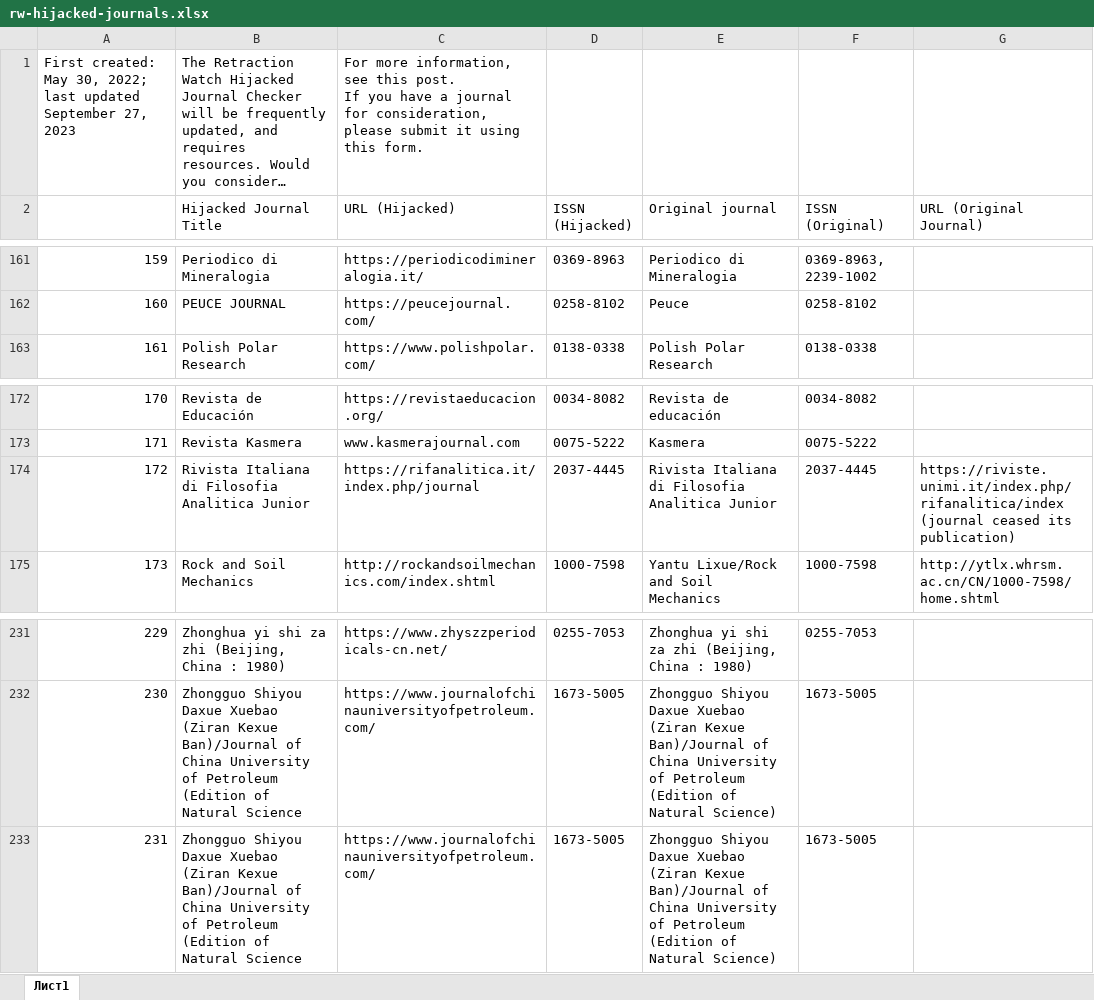
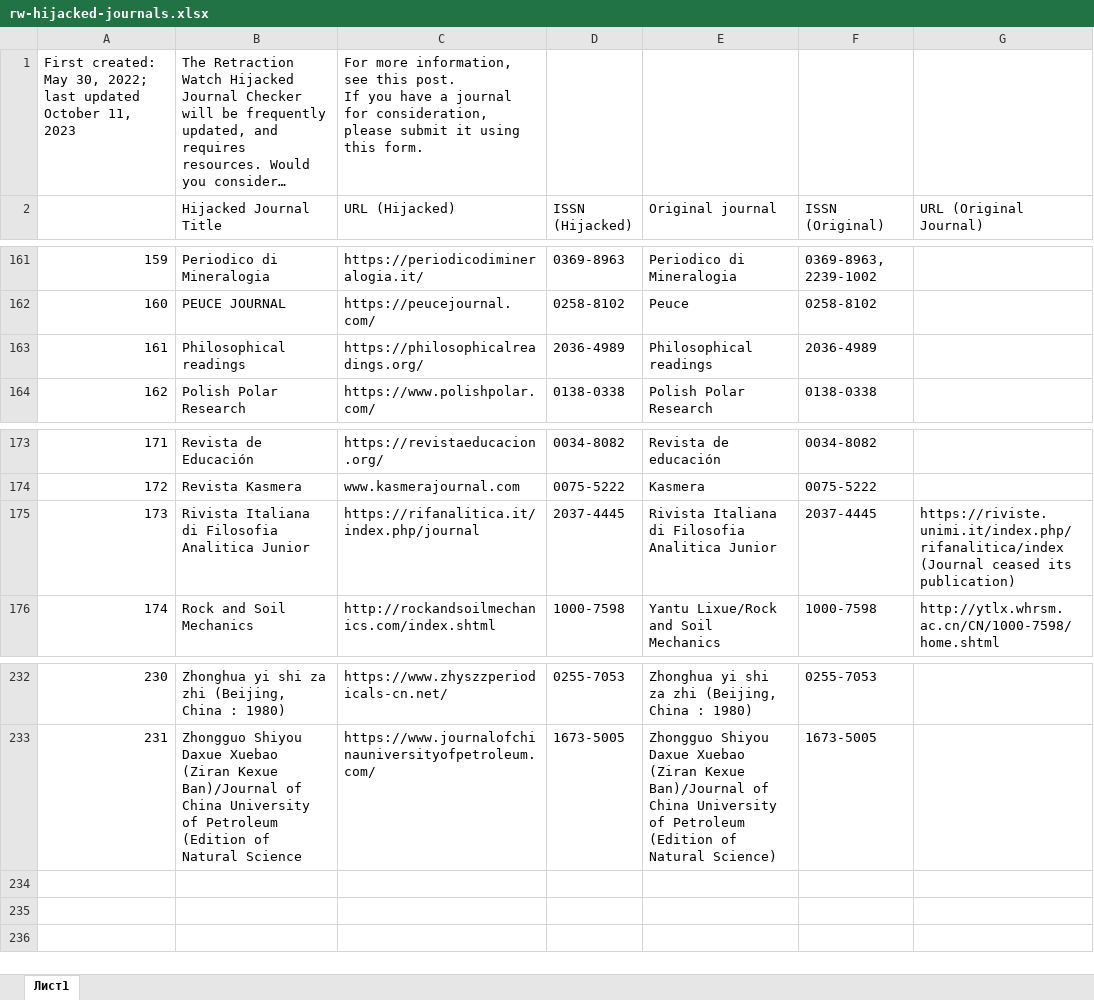
Before and after one commit to psu-psychology/psych-490-reproducibility-2023-fall, an Excel workbook: src/surveys/xlsx/rw-hijacked-journals.xlsx, sheet Лист1, drawn as a sheet; only a part is shown, gaps mark what is left out; long unchanged cells end in …; values as stored, in another font and other column widths than the file's, no cell formats; charts and pictures and table styles not drawn; removed rows and columns are numbered as before the commit, all else as after; the diff names each change by its address in the sheet, - before the commit and + after, or states it on an @@ line.

```diff
--- a/src/surveys/xlsx/rw-hijacked-journals.xlsx (sheet Лист1)
+++ b/src/surveys/xlsx/rw-hijacked-journals.xlsx (sheet Лист1)
@@ column A renumbered between rows 1 and 233 @@
+row 163: 161 | Philosophical readings | https://philosophicalreadings.org/ | 2036-4989 | Philosophical readings | 2036-4989
-G175 (URL (Original Journal)): https://riviste.unimi.it/index.php/rifanalitica/index (journal ceased its…
+G175 (URL (Original Journal)): https://riviste.unimi.it/index.php/rifanalitica/index (Journal ceased its…
-row 233: 231 | Zhongguo Shiyou Daxue Xuebao (Ziran Kexue Ban)/Journal of China University of Petroleum (Edition of Natural Science | https://www.journalofchinauniversityofpetroleum.com/ | 1673-5005 | Zhongguo Shiyou Daxue Xuebao (Ziran Kexue Ban)/Journal of China University of Petroleum (Edition of Natural Science) | 1673-5005
```
Also changed, not shown: cell formats, 20 other files.
